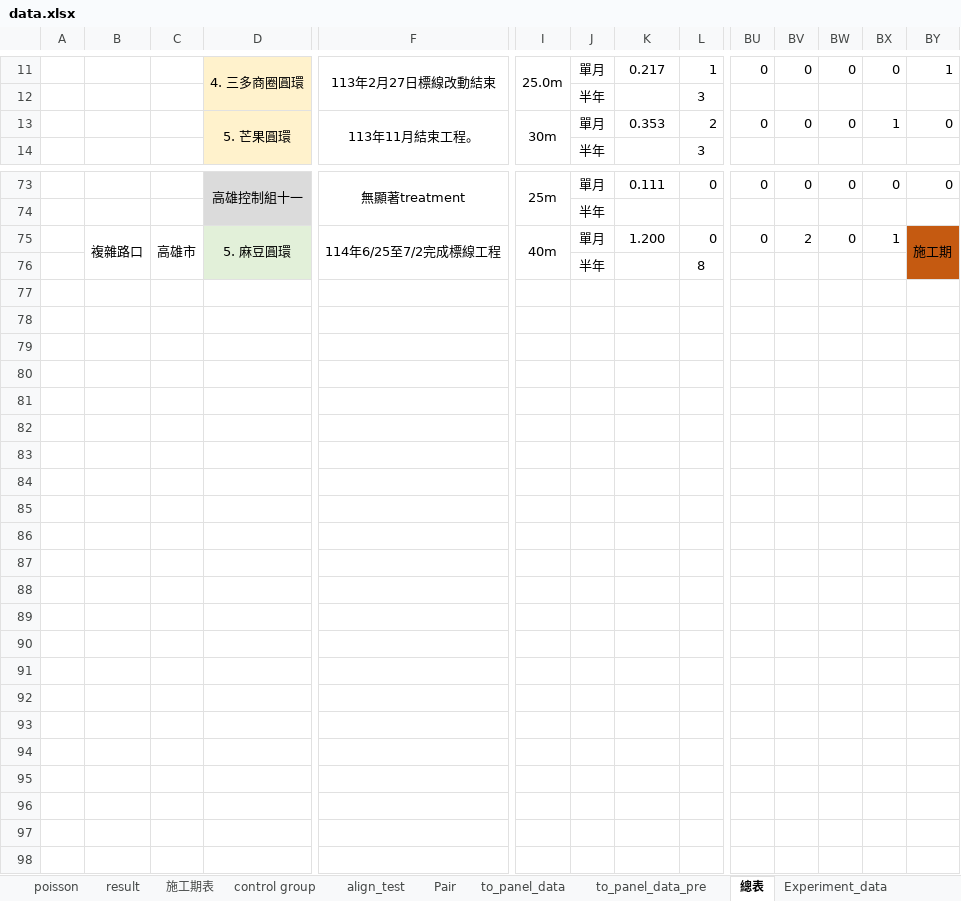
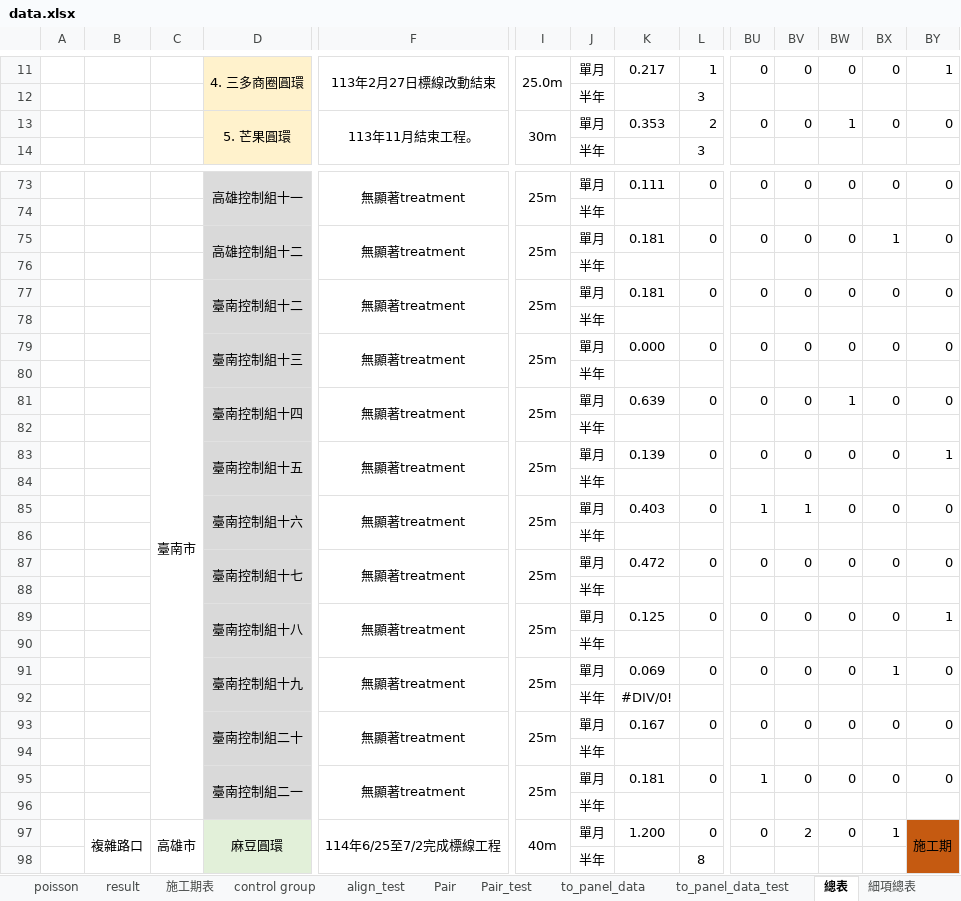
Before and after one commit to Chuang-ben/Roundabout, an Excel workbook: data.xlsx, sheet 總表, drawn as a sheet; only a part is shown, gaps mark what is left out; values as stored, in another font and other column widths than the file's, no borders; addresses are those after the commit; rows hold the shown columns only; the diff names each change by its address in the sheet, - before the commit and + after, or states it on an @@ line.

```diff
--- a/data.xlsx (sheet 總表)
+++ b/data.xlsx (sheet 總表)
-sheet tab: to_panel_data_pre
+sheet tab: to_panel_data_test
-sheet tab: Experiment_data
+sheet tab: 細項總表
+sheet tab: Pair_test
-BW13: 0
+BW13: 1
-BX13: 1
+BX13: 0
+row 75:  |  |  | 高雄控制組十二 | 無顯著treatment | 25m | 單月 | 0.181 | 0 | 0 | 0 | 0 | 1 | 0
+row 76:  |  |  |  |  |  | 半年
+row 77:  |  | 臺南市 | 臺南控制組十二 | 無顯著treatment | 25m | 單月 | 0.181 | 0 | 0 | 0 | 0 | 0 | 0
+row 78:  |  |  |  |  |  | 半年
+row 79:  |  |  | 臺南控制組十三 | 無顯著treatment | 25m | 單月 | 0.000 | 0 | 0 | 0 | 0 | 0 | 0
+row 80:  |  |  |  |  |  | 半年
+row 81:  |  |  | 臺南控制組十四 | 無顯著treatment | 25m | 單月 | 0.639 | 0 | 0 | 0 | 1 | 0 | 0
+row 82:  |  |  |  |  |  | 半年
+row 83:  |  |  | 臺南控制組十五 | 無顯著treatment | 25m | 單月 | 0.139 | 0 | 0 | 0 | 0 | 0 | 1
+row 84:  |  |  |  |  |  | 半年
+row 85:  |  |  | 臺南控制組十六 | 無顯著treatment | 25m | 單月 | 0.403 | 0 | 1 | 1 | 0 | 0 | 0
+row 86:  |  |  |  |  |  | 半年
+row 87:  |  |  | 臺南控制組十七 | 無顯著treatment | 25m | 單月 | 0.472 | 0 | 0 | 0 | 0 | 0 | 0
+row 88:  |  |  |  |  |  | 半年
+row 89:  |  |  | 臺南控制組十八 | 無顯著treatment | 25m | 單月 | 0.125 | 0 | 0 | 0 | 0 | 0 | 1
+row 90:  |  |  |  |  |  | 半年
+row 91:  |  |  | 臺南控制組十九 | 無顯著treatment | 25m | 單月 | 0.069 | 0 | 0 | 0 | 0 | 1 | 0
+row 92:  |  |  |  |  |  | 半年 | #DIV/0!
+row 93:  |  |  | 臺南控制組二十 | 無顯著treatment | 25m | 單月 | 0.167 | 0 | 0 | 0 | 0 | 0 | 0
+row 94:  |  |  |  |  |  | 半年
+row 95:  |  |  | 臺南控制組二一 | 無顯著treatment | 25m | 單月 | 0.181 | 0 | 1 | 0 | 0 | 0 | 0
+row 96:  |  |  |  |  |  | 半年
-D97: 5. 麻豆圓環
+D97: 麻豆圓環
```
Also changed, not shown: sheet to_panel_data, sheet 細項總表, sheet to_panel_data_test, sheet align_test, sheet result, sheet Pair, other sheet tabs, formulas that keep their value, hidden cells, 4 other files.
